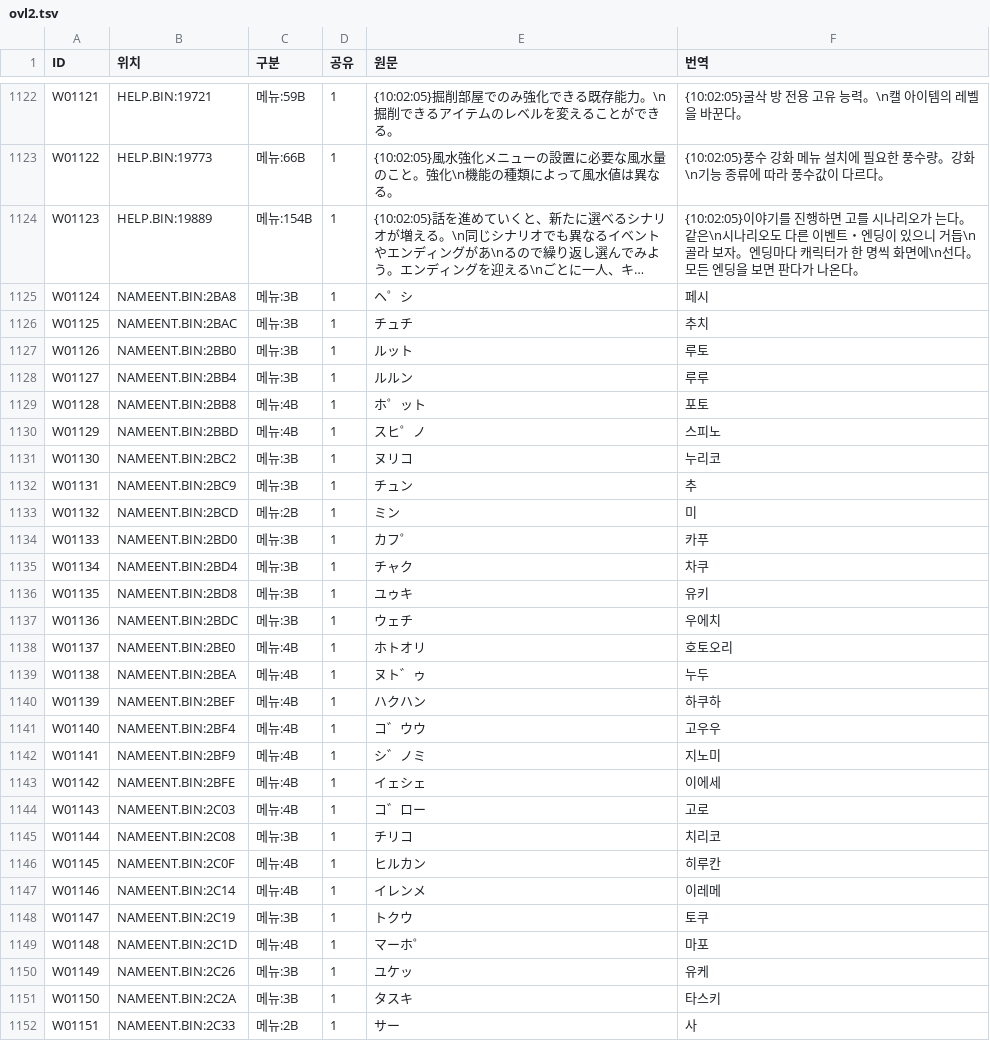
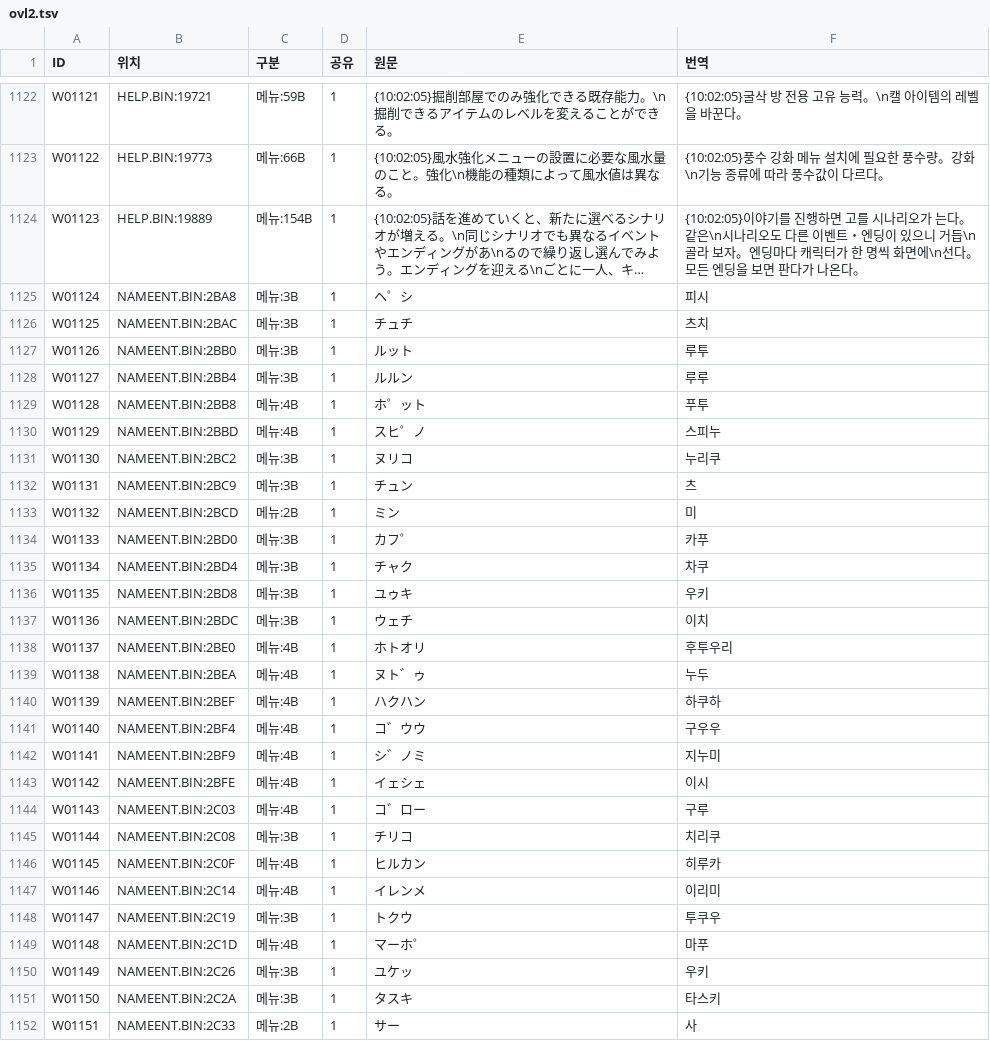
Before and after one commit to hospi0/chaosseed-kr-patch, a TSV file: work/ko/ovl2.tsv, drawn as a sheet; only a part is shown, gaps mark what is left out; long unchanged cells end in …; the diff covers the shown part only; the diff names each change by its address in the sheet, - before the commit and + after, or states it on an @@ line.

```diff
--- a/work/ko/ovl2.tsv
+++ b/work/ko/ovl2.tsv
-F1125 (번역): 페시
+F1125 (번역): 피시
-F1126 (번역): 추치
+F1126 (번역): 츠치
-F1127 (번역): 루토
+F1127 (번역): 루투
-F1129 (번역): 포토
+F1129 (번역): 푸투
-F1130 (번역): 스피노
+F1130 (번역): 스피누
-F1131 (번역): 누리코
+F1131 (번역): 누리쿠
-F1132 (번역): 추
+F1132 (번역): 츠
-F1136 (번역): 유키
+F1136 (번역): 우키
-F1137 (번역): 우에치
+F1137 (번역): 이치
-F1138 (번역): 호토오리
+F1138 (번역): 후투우리
-F1141 (번역): 고우우
+F1141 (번역): 구우우
-F1142 (번역): 지노미
+F1142 (번역): 지누미
-F1143 (번역): 이에세
+F1143 (번역): 이시
-F1144 (번역): 고로
+F1144 (번역): 구루
-F1145 (번역): 치리코
+F1145 (번역): 치리쿠
-F1146 (번역): 히루칸
+F1146 (번역): 히루카
-F1147 (번역): 이레메
+F1147 (번역): 이리미
-F1148 (번역): 토쿠
+F1148 (번역): 투쿠우
-F1149 (번역): 마포
+F1149 (번역): 마푸
-F1150 (번역): 유케
+F1150 (번역): 우키
```
Also changed, not shown: 103 edited cells elsewhere in this file, 3 other files.
